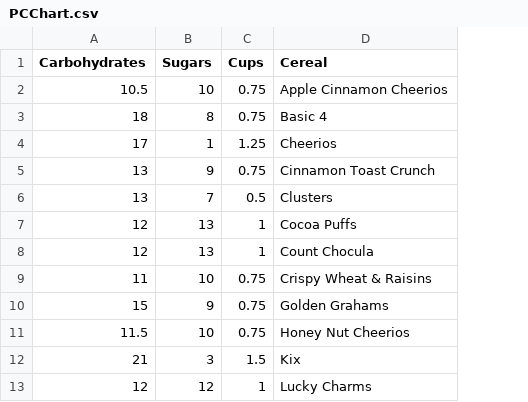
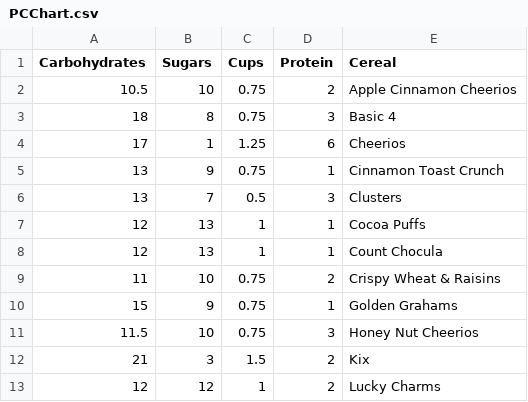
Before and after one commit to Prathyusha198/InformationVisualization, a CSV file: PCChart.csv, drawn as a sheet; only a part is shown; the diff names each change by its address in the sheet, - before the commit and + after, or states it on an @@ line.

Commit message:
Add files via upload

```diff
--- a/PCChart.csv
+++ b/PCChart.csv
+column D (Protein), rows 2-13: 2 | 3 | 6 | 1 | 3 | 1 | 1 | 2 | 1 | 3 | 2 | 2
```
